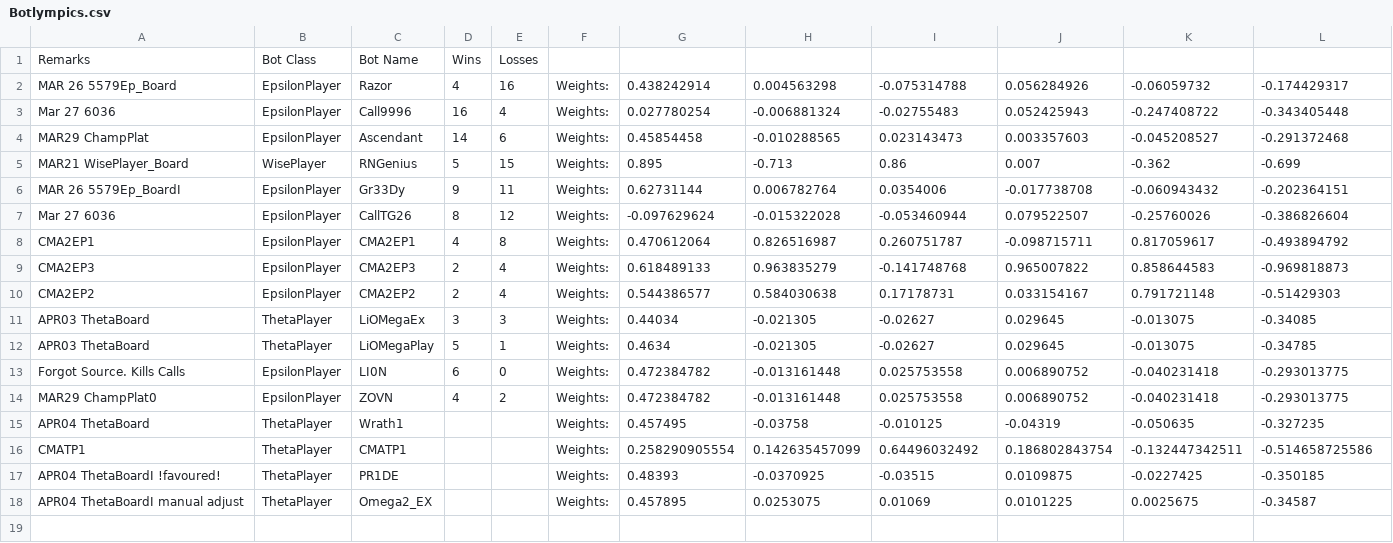
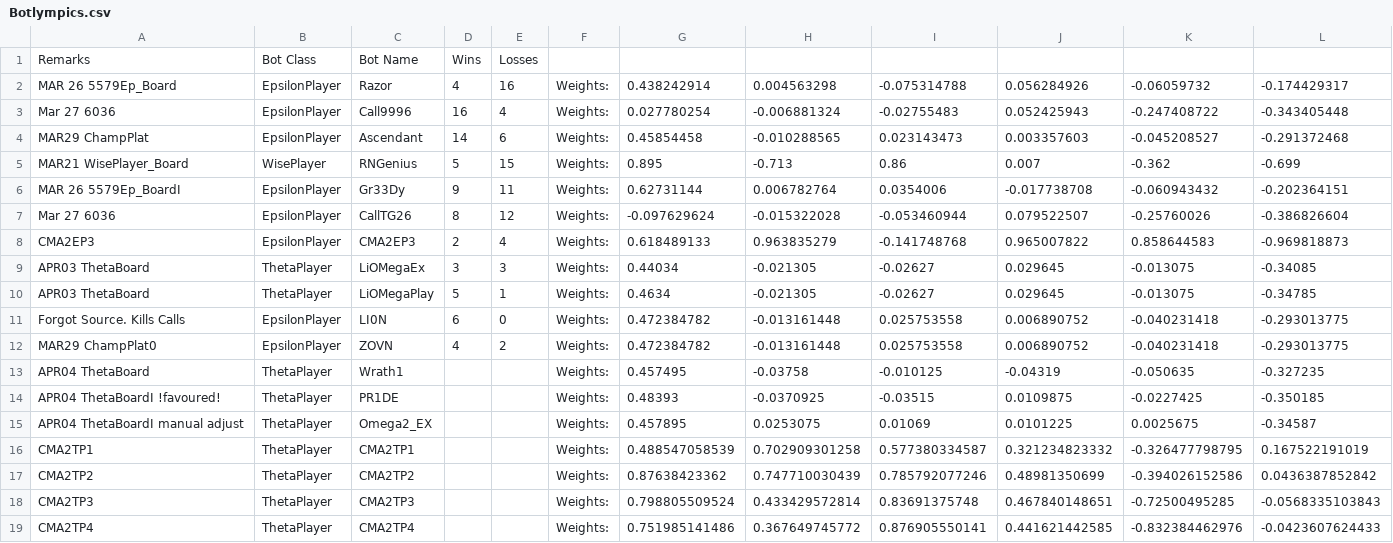
Before and after one commit to afterdusk/cs3243-poker-agent, a CSV file: agentboards/Botlympics.csv, drawn as a sheet; only a part is shown; removed rows and columns are numbered as before the commit, all else as after; rows hold the shown columns only; the diff names each change by its address in the sheet, - before the commit and + after, or states it on an @@ line.

Commit message:
Add convergents from CMA2 on ThetaPlayer

```diff
--- a/agentboards/Botlympics.csv
+++ b/agentboards/Botlympics.csv
-row 8: CMA2EP1 | EpsilonPlayer | CMA2EP1 | 4 | 8 | Weights: | 0.470612064 | 0.826516987 | 0.260751787 | -0.098715711 | 0.817059617 | -0.493894792
-row 10: CMA2EP2 | EpsilonPlayer | CMA2EP2 | 2 | 4 | Weights: | 0.544386577 | 0.584030638 | 0.17178731 | 0.033154167 | 0.791721148 | -0.51429303
-row 16: CMATP1 | ThetaPlayer | CMATP1 |  |  | Weights: | 0.258290905554 | 0.142635457099 | 0.64496032492 | 0.186802843754 | -0.132447342511 | -0.514658725586
+row 16: CMA2TP1 | ThetaPlayer | CMA2TP1 |  |  | Weights: | 0.488547058539 | 0.702909301258 | 0.577380334587 | 0.321234823332 | -0.326477798795 | 0.167522191019
+row 17: CMA2TP2 | ThetaPlayer | CMA2TP2 |  |  | Weights: | 0.87638423362 | 0.747710030439 | 0.785792077246 | 0.48981350699 | -0.394026152586 | 0.0436387852842
+row 18: CMA2TP3 | ThetaPlayer | CMA2TP3 |  |  | Weights: | 0.798805509524 | 0.433429572814 | 0.83691375748 | 0.467840148651 | -0.72500495285 | -0.0568335103843
+row 19: CMA2TP4 | ThetaPlayer | CMA2TP4 |  |  | Weights: | 0.751985141486 | 0.367649745772 | 0.876905550141 | 0.441621442585 | -0.832384462976 | -0.0423607624433
```
